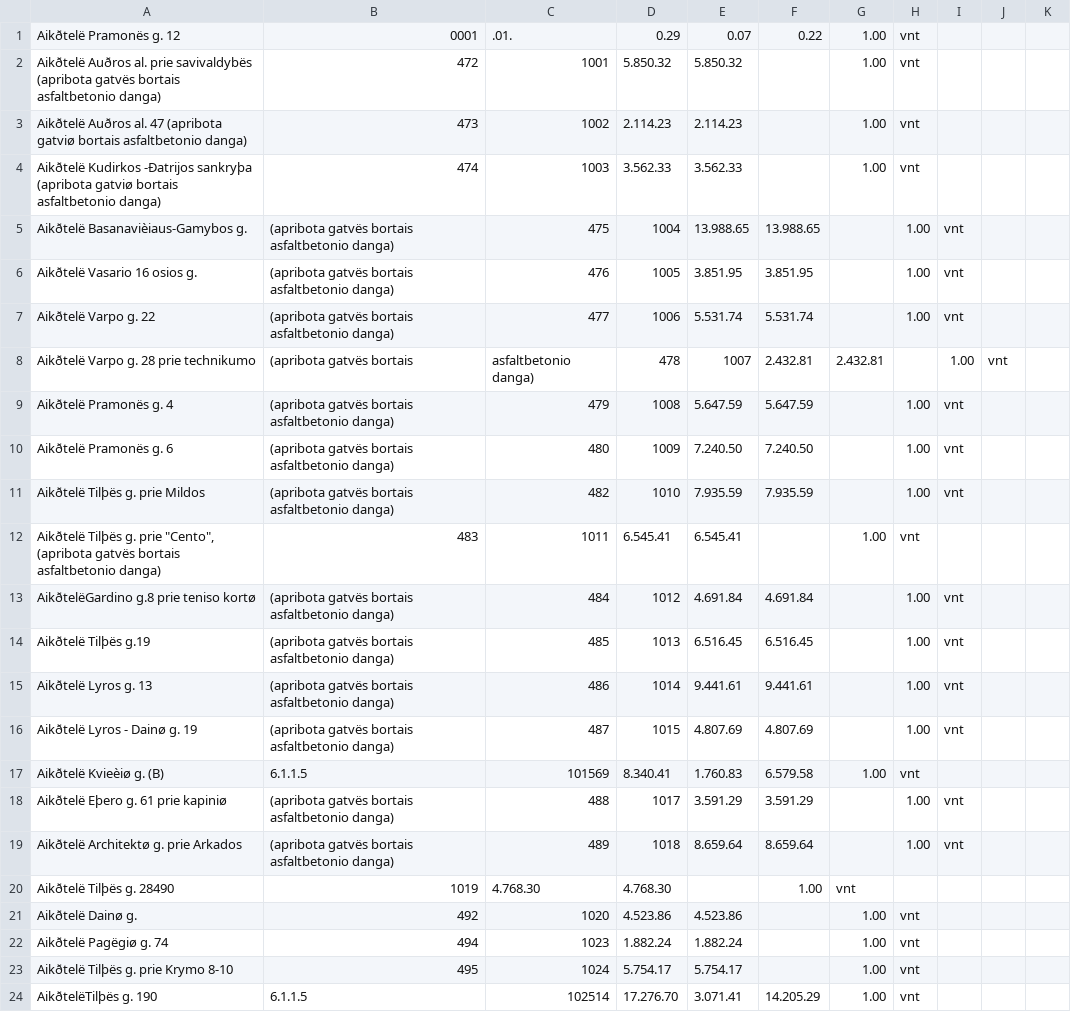
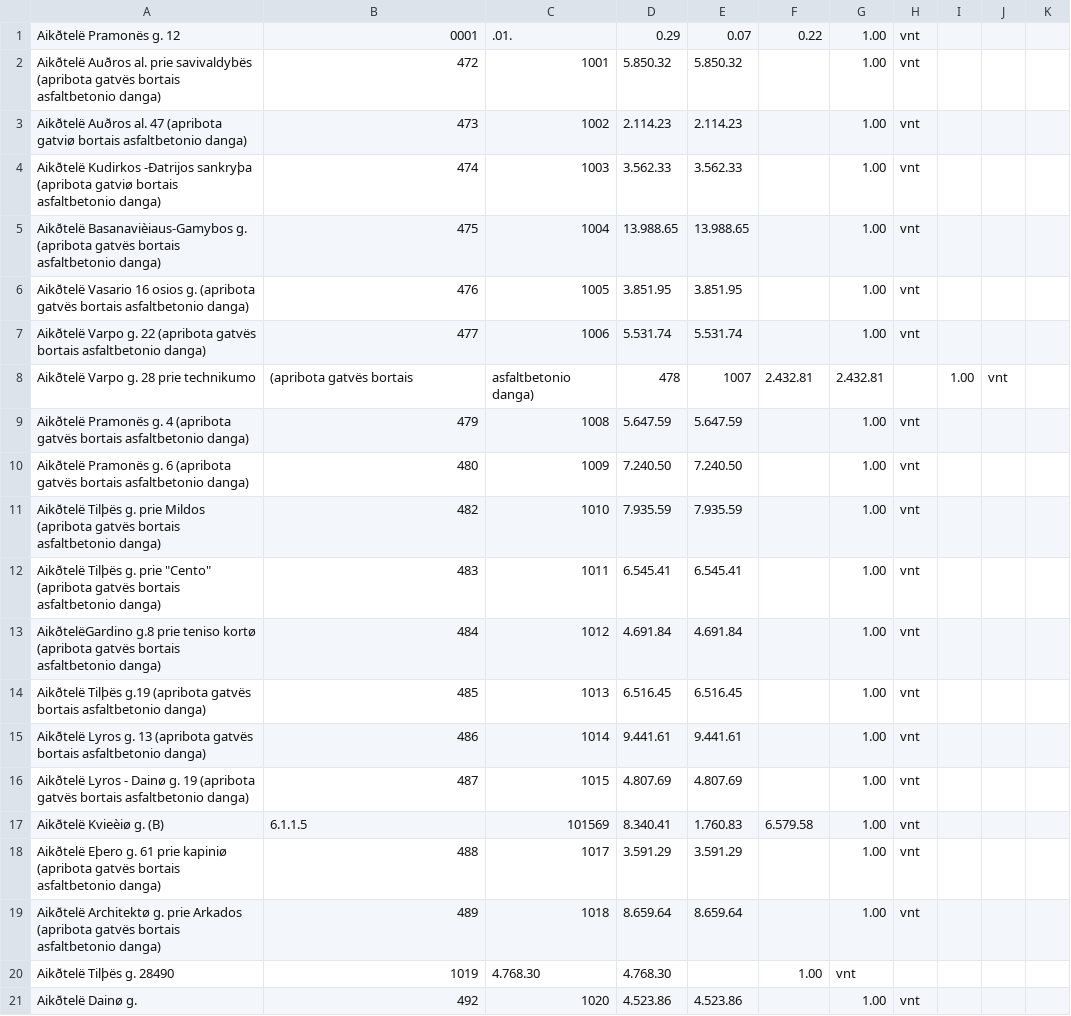
Before and after one commit to Gytis123/siaulia, a CSV file: 1203181.csv, drawn as a sheet; only a part is shown; the shorter side is filled out with more unchanged rows.

```diff
--- a/1203181.csv
+++ b/1203181.csv
@@ -4,17 +4,17 @@ Aikðtelë Auðros al. 47 (apribota gatviø bortais asfaltbetonio danga),473,100
 Aikðtelë Kudirkos -Ðatrijos sankryþa (apribota gatviø bortais asfaltbetonio danga),474,1003,3.562.33,3.562.33,,1.00,vnt,
-Aikðtelë Basanavièiaus-Gamybos g., (apribota gatvës bortais asfaltbetonio danga),475,1004,13.988.65,13.988.65,,1.00,vnt,
-Aikðtelë Vasario 16 osios g., (apribota gatvës bortais asfaltbetonio danga),476,1005,3.851.95,3.851.95,,1.00,vnt,
-Aikðtelë Varpo g. 22, (apribota gatvës bortais asfaltbetonio danga),477,1006,5.531.74,5.531.74,,1.00,vnt,
+Aikðtelë Basanavièiaus-Gamybos g. (apribota gatvës bortais asfaltbetonio danga),475,1004,13.988.65,13.988.65,,1.00,vnt,
+Aikðtelë Vasario 16 osios g. (apribota gatvës bortais asfaltbetonio danga),476,1005,3.851.95,3.851.95,,1.00,vnt,
+Aikðtelë Varpo g. 22 (apribota gatvës bortais asfaltbetonio danga),477,1006,5.531.74,5.531.74,,1.00,vnt,
 Aikðtelë Varpo g. 28 prie technikumo, (apribota gatvës bortais, asfaltbetonio danga),478,1007,2.432.81,2.432.81,,1.00,vnt,
-Aikðtelë Pramonës g. 4, (apribota gatvës bortais asfaltbetonio danga),479,1008,5.647.59,5.647.59,,1.00,vnt,
-Aikðtelë Pramonës g. 6, (apribota gatvës bortais asfaltbetonio danga),480,1009,7.240.50,7.240.50,,1.00,vnt,
-Aikðtelë Tilþës g. prie Mildos, (apribota gatvës bortais asfaltbetonio danga),482,1010,7.935.59,7.935.59,,1.00,vnt,
-"Aikðtelë Tilþës g. prie ""Cento"", (apribota gatvës bortais asfaltbetonio danga)",483,1011,6.545.41,6.545.41,,1.00,vnt,
-AikðtelëGardino g.8  prie teniso kortø, (apribota gatvës bortais asfaltbetonio danga),484,1012,4.691.84,4.691.84,,1.00,vnt,
-Aikðtelë Tilþës g.19, (apribota gatvës bortais asfaltbetonio danga),485,1013,6.516.45,6.516.45,,1.00,vnt,
-Aikðtelë Lyros g. 13, (apribota gatvës bortais asfaltbetonio danga),486,1014,9.441.61,9.441.61,,1.00,vnt,
-Aikðtelë Lyros - Dainø g. 19, (apribota gatvës bortais asfaltbetonio danga),487,1015,4.807.69,4.807.69,,1.00,vnt,
+Aikðtelë Pramonës g. 4 (apribota gatvës bortais asfaltbetonio danga),479,1008,5.647.59,5.647.59,,1.00,vnt,
+Aikðtelë Pramonës g. 6 (apribota gatvës bortais asfaltbetonio danga),480,1009,7.240.50,7.240.50,,1.00,vnt,
+Aikðtelë Tilþës g. prie Mildos (apribota gatvës bortais asfaltbetonio danga),482,1010,7.935.59,7.935.59,,1.00,vnt,
+"Aikðtelë Tilþës g. prie ""Cento"" (apribota gatvës bortais asfaltbetonio danga)",483,1011,6.545.41,6.545.41,,1.00,vnt,
+AikðtelëGardino g.8  prie teniso kortø (apribota gatvës bortais asfaltbetonio danga),484,1012,4.691.84,4.691.84,,1.00,vnt,
+Aikðtelë Tilþës g.19 (apribota gatvës bortais asfaltbetonio danga),485,1013,6.516.45,6.516.45,,1.00,vnt,
+Aikðtelë Lyros g. 13 (apribota gatvës bortais asfaltbetonio danga),486,1014,9.441.61,9.441.61,,1.00,vnt,
+Aikðtelë Lyros - Dainø g. 19 (apribota gatvës bortais asfaltbetonio danga),487,1015,4.807.69,4.807.69,,1.00,vnt,
 Aikðtelë Kvieèiø g.   (B),6.1.1.5,101569,8.340.41,1.760.83,6.579.58,1.00,vnt,
-Aikðtelë Eþero g. 61 prie kapiniø, (apribota gatvës bortais asfaltbetonio danga),488,1017,3.591.29,3.591.29,,1.00,vnt,
-Aikðtelë Architektø g. prie Arkados, (apribota gatvës bortais asfaltbetonio danga),489,1018,8.659.64,8.659.64,,1.00,vnt,
+Aikðtelë Eþero g. 61 prie kapiniø (apribota gatvës bortais asfaltbetonio danga),488,1017,3.591.29,3.591.29,,1.00,vnt,
+Aikðtelë Architektø g. prie Arkados (apribota gatvës bortais asfaltbetonio danga),489,1018,8.659.64,8.659.64,,1.00,vnt,
 Aikðtelë Tilþës g. 28490,1019,4.768.30,4.768.30,,1.00,vnt,
```
